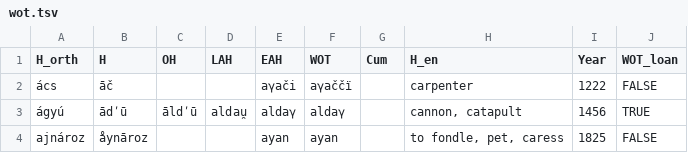
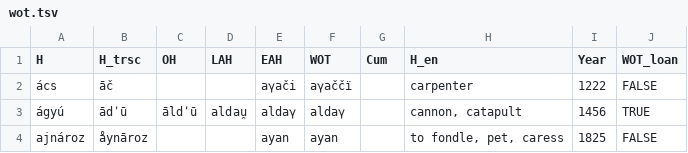
Before and after one commit to LoanpyDataHub/ronataswestoldturkic, a TSV file: raw/wot.tsv, drawn as a sheet; only a part is shown; the diff names each change by its address in the sheet, - before the commit and + after, or states it on an @@ line.

```diff
--- a/raw/wot.tsv
+++ b/raw/wot.tsv
-A1: H_orth
+A1: H
-B1: H
+B1: H_trsc
```
Also changed, not shown: cldf/cognates.csv, 23 other files.
